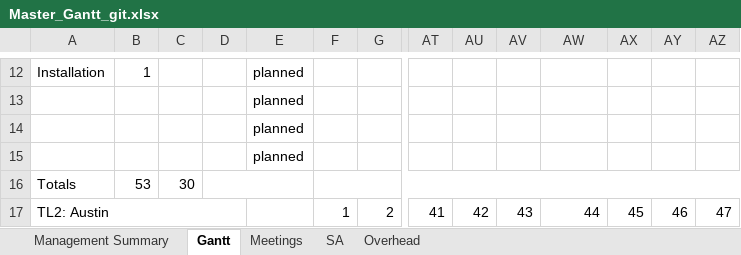
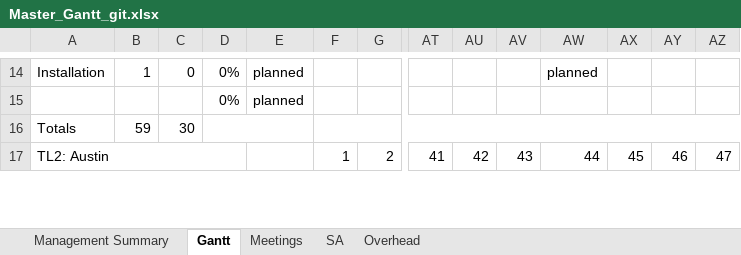
Before and after one commit to flightcontrol40/CS-383-Project, an Excel workbook: Docs/Master_Gantt_git.xlsx, sheet Gantt, drawn as a sheet; only a part is shown, gaps mark what is left out; values as stored, in another font and other column widths than the file's, no cell formats; conditional formats not drawn; removed rows and columns are numbered as before the commit, all else as after; rows hold the shown columns only; the diff covers the shown part only; the diff names each change by its address in the sheet, - before the commit and + after, or states it on an @@ line.

Commit message:
Updating gantt for the week

```diff
--- a/Docs/Master_Gantt_git.xlsx (sheet Gantt)
+++ b/Docs/Master_Gantt_git.xlsx (sheet Gantt)
-C14: (empty)
+C14: 0
-D14:D15: (empty)
+D14:D15: 0%
-AW14: (empty)
+AW14: planned
-row 14:  |  |  |  | planned
-row 15:  |  |  |  | planned
-B16: 53
+B16: 59
```
Also changed, not shown: other rows of this sheet, sheet Management Summary, sheet Meetings, sheet SA, sheet Overhead, cell formats, formulas that keep their value.
